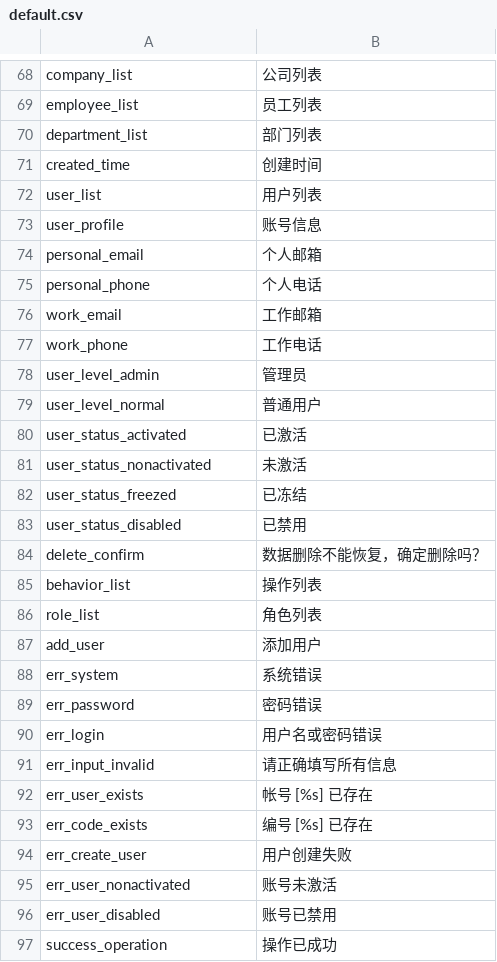
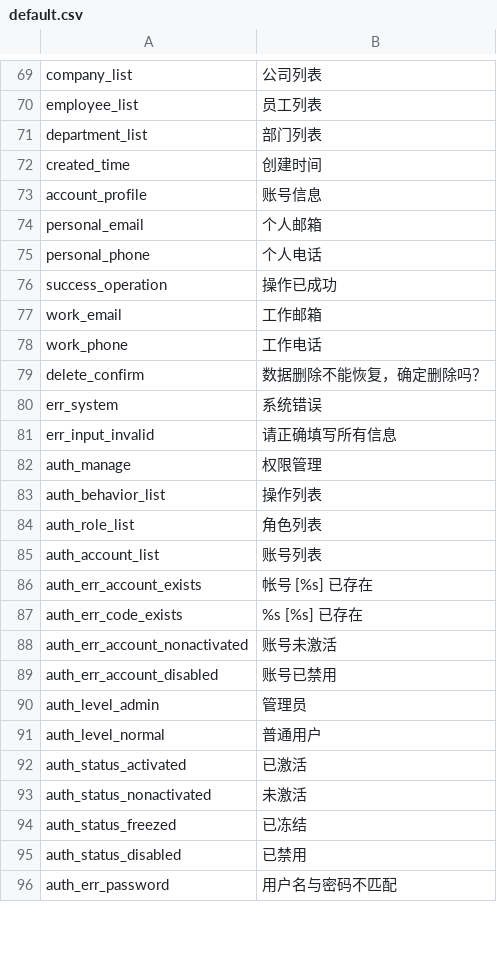
Before and after one commit to ixiangs/ecleague, a CSV file: locale/zh-CN/default.csv (was localizetion/langs/zh-CN/default.csv), drawn as a sheet; only a part is shown, gaps mark what is left out; the diff covers the shown part only.

```diff
--- a/localizetion/langs/zh-CN/default.csv
+++ b/locale/zh-CN/default.csv
@@ -71,27 +72,25 @@ department_list,部门列表
 created_time,创建时间
-user_list,用户列表
-user_profile,账号信息
+account_profile,账号信息
 personal_email,个人邮箱
 personal_phone,个人电话
+success_operation,操作已成功
 work_email,工作邮箱
 work_phone,工作电话
-user_level_admin,管理员
-user_level_normal,普通用户
-user_status_activated,已激活
-user_status_nonactivated,未激活
-user_status_freezed,已冻结
-user_status_disabled,已禁用
 delete_confirm,数据删除不能恢复，确定删除吗？
-behavior_list,操作列表
-role_list,角色列表
-add_user,添加用户
 err_system,系统错误
-err_password,密码错误
-err_login,用户名或密码错误
 err_input_invalid,请正确填写所有信息
-err_user_exists,帐号 [%s] 已存在
-err_code_exists,编号 [%s] 已存在
-err_create_user,用户创建失败
-err_user_nonactivated,账号未激活
-err_user_disabled,账号已禁用
-success_operation,操作已成功
+auth_manage,权限管理
+auth_behavior_list,操作列表
+auth_role_list,角色列表
+auth_account_list,账号列表
+auth_err_account_exists,帐号 [%s] 已存在
+auth_err_code_exists,%s [%s] 已存在
+auth_err_account_nonactivated,账号未激活
+auth_err_account_disabled,账号已禁用
+auth_level_admin,管理员
+auth_level_normal,普通用户
+auth_status_activated,已激活
+auth_status_nonactivated,未激活
+auth_status_freezed,已冻结
+auth_status_disabled,已禁用
+auth_err_password,用户名与密码不匹配
```
Also changed, not shown: 5 added rows and 1 edited cell elsewhere in this file, 54 other files.
